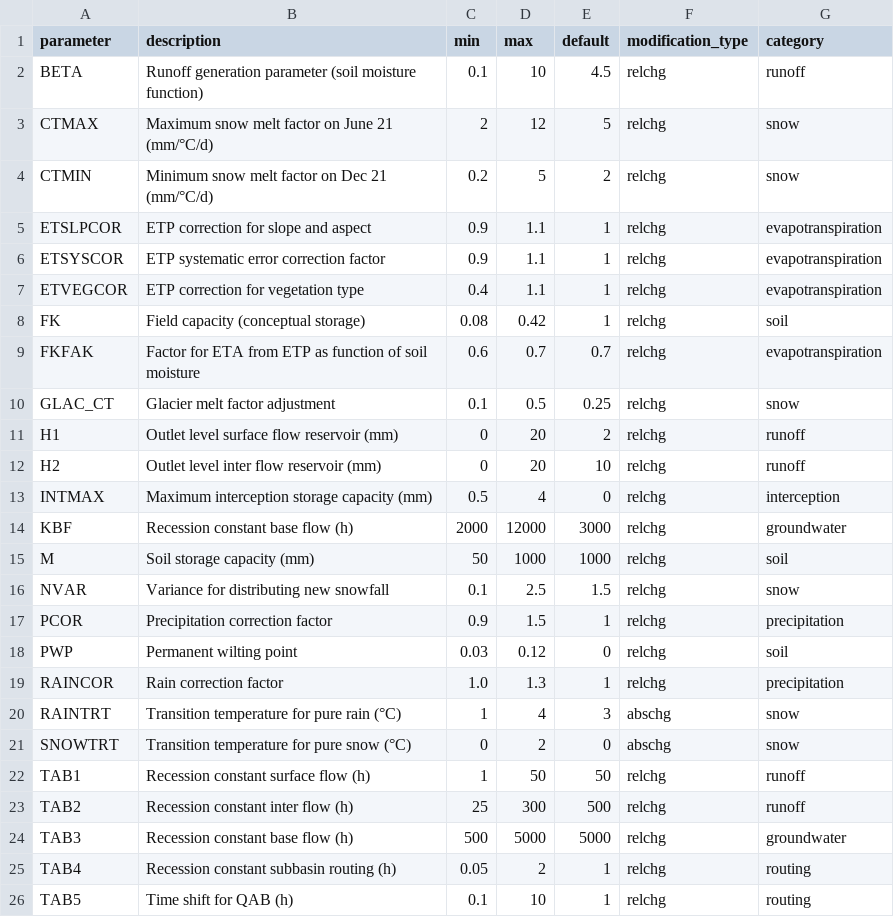
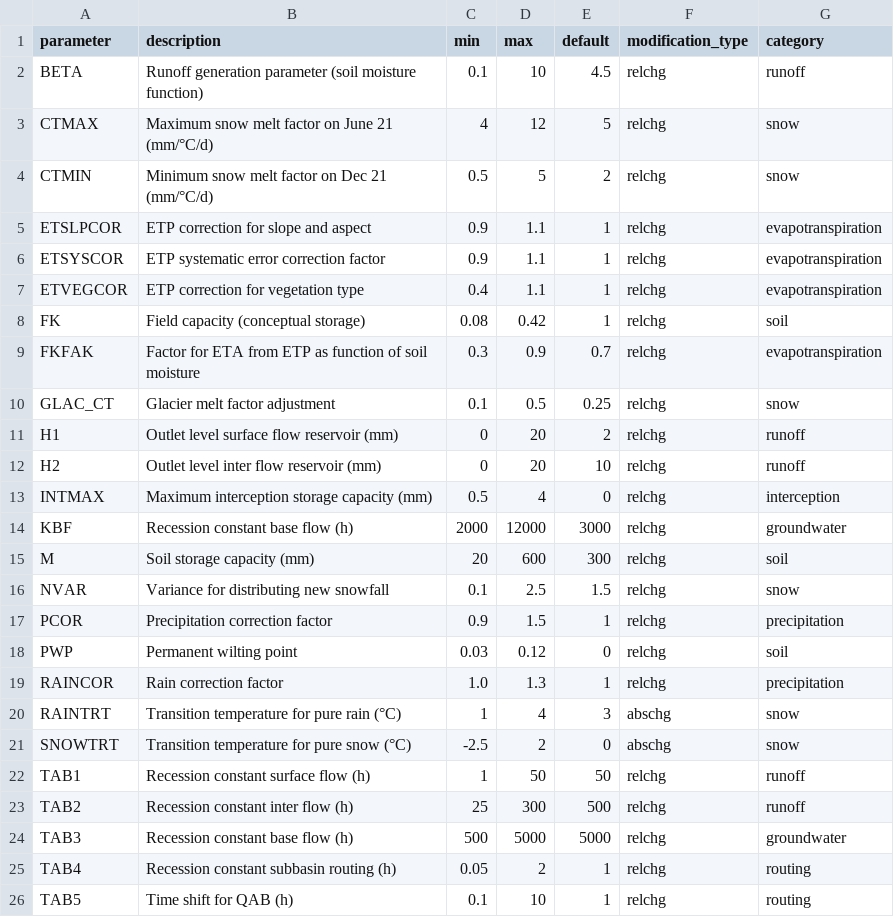
Before and after one commit to Herrnegger/CoseRo, a CSV file: inst/extdata/parameter_bounds.csv, drawn as a sheet; only a part is shown.

```diff
--- a/inst/extdata/parameter_bounds.csv
+++ b/inst/extdata/parameter_bounds.csv
@@ -2,4 +2,4 @@ parameter,description,min,max,default,modification_type,category
 BETA,Runoff generation parameter (soil moisture function),0.1,10,4.5,relchg,runoff
-CTMAX,Maximum snow melt factor on June 21 (mm/°C/d),2,12,5,relchg,snow
-CTMIN,Minimum snow melt factor on Dec 21 (mm/°C/d),0.2,5,2,relchg,snow
+CTMAX,Maximum snow melt factor on June 21 (mm/°C/d),4,12,5,relchg,snow
+CTMIN,Minimum snow melt factor on Dec 21 (mm/°C/d),0.5,5,2,relchg,snow
 ETSLPCOR,ETP correction for slope and aspect,0.9,1.1,1,relchg,evapotranspiration
@@ -8,3 +8,3 @@ ETVEGCOR,ETP correction for vegetation type,0.4,1.1,1,relchg,evapotranspiration
 FK,Field capacity (conceptual storage),0.08,0.42,1,relchg,soil
-FKFAK,Factor for ETA from ETP as function of soil moisture,0.6,0.7,0.7,relchg,evapotranspiration
+FKFAK,Factor for ETA from ETP as function of soil moisture,0.3,0.9,0.7,relchg,evapotranspiration
 GLAC_CT,Glacier melt factor adjustment,0.1,0.5,0.25,relchg,snow
@@ -14,3 +14,3 @@ INTMAX,Maximum interception storage capacity (mm),0.5,4,0,relchg,interception
 KBF,Recession constant base flow (h),2000,12000,3000,relchg,groundwater
-M,Soil storage capacity (mm),50,1000,1000,relchg,soil
+M,Soil storage capacity (mm),20,600,300,relchg,soil
 NVAR,Variance for distributing new snowfall,0.1,2.5,1.5,relchg,snow
@@ -20,3 +20,3 @@ RAINCOR,Rain correction factor,1.0,1.3,1,relchg,precipitation
 RAINTRT,Transition temperature for pure rain (°C),1,4,3,abschg,snow
-SNOWTRT,Transition temperature for pure snow (°C),0,2,0,abschg,snow
+SNOWTRT,Transition temperature for pure snow (°C),-2.5,2,0,abschg,snow
 TAB1,Recession constant surface flow (h),1,50,50,relchg,runoff
```
Also changed, not shown: 40 other files.
